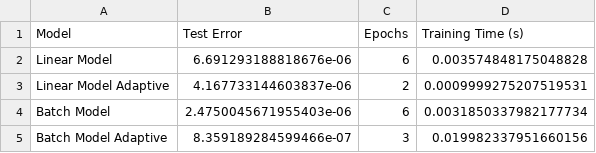
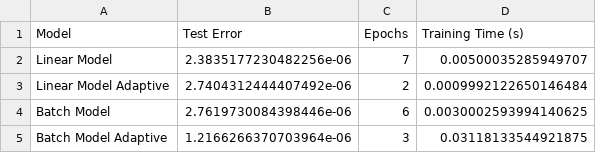
Before and after one commit to Gomziakoff/University, a CSV file: MRZIS/lab2/training_results.csv, drawn as a sheet.

```diff
--- a/MRZIS/lab2/training_results.csv
+++ b/MRZIS/lab2/training_results.csv
@@ -1,5 +1,5 @@
 Model,Test Error,Epochs,Training Time (s)
-Linear Model,6.691293188818676e-06,6,0.003574848175048828
-Linear Model Adaptive,4.167733144603837e-06,2,0.0009999275207519531
-Batch Model,2.4750045671955403e-06,6,0.0031850337982177734
-Batch Model Adaptive,8.359189284599466e-07,3,0.019982337951660156
+Linear Model,2.3835177230482256e-06,7,0.00500035285949707
+Linear Model Adaptive,2.7404312444407492e-06,2,0.0009992122650146484
+Batch Model,2.7619730084398446e-06,6,0.0030002593994140625
+Batch Model Adaptive,1.2166266370703964e-06,3,0.03118133544921875
```
Also changed, not shown: 25 other files.
